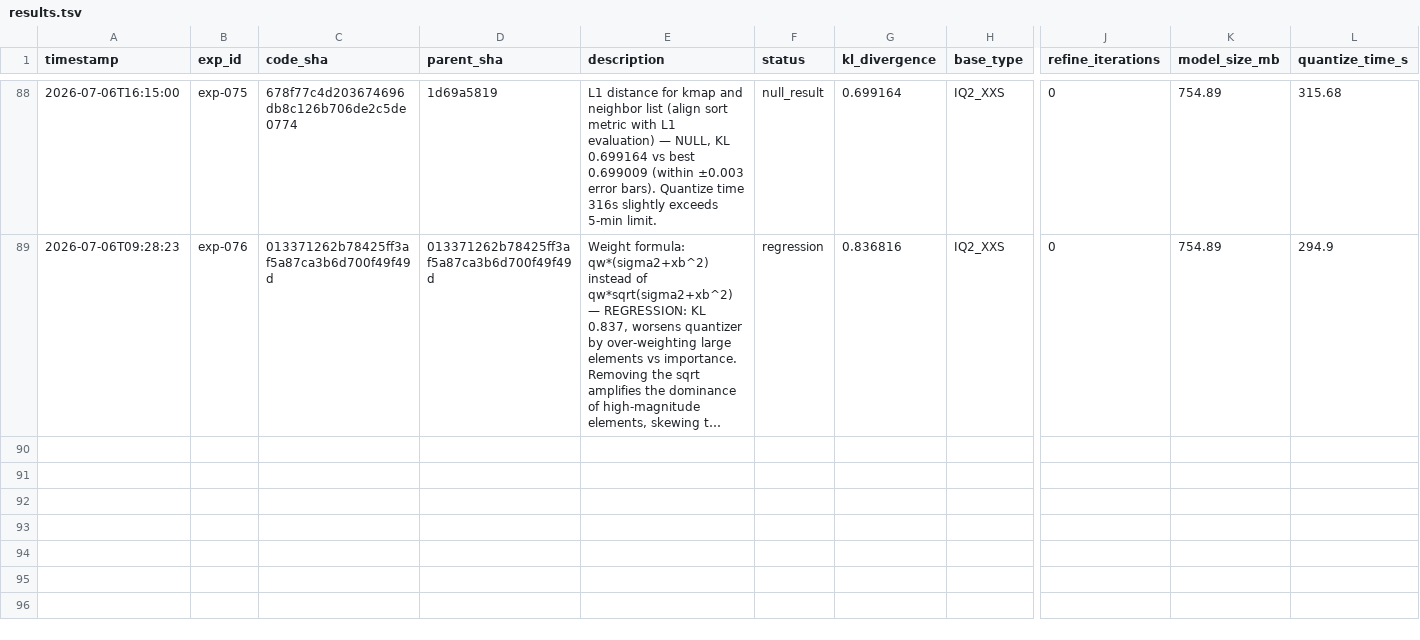
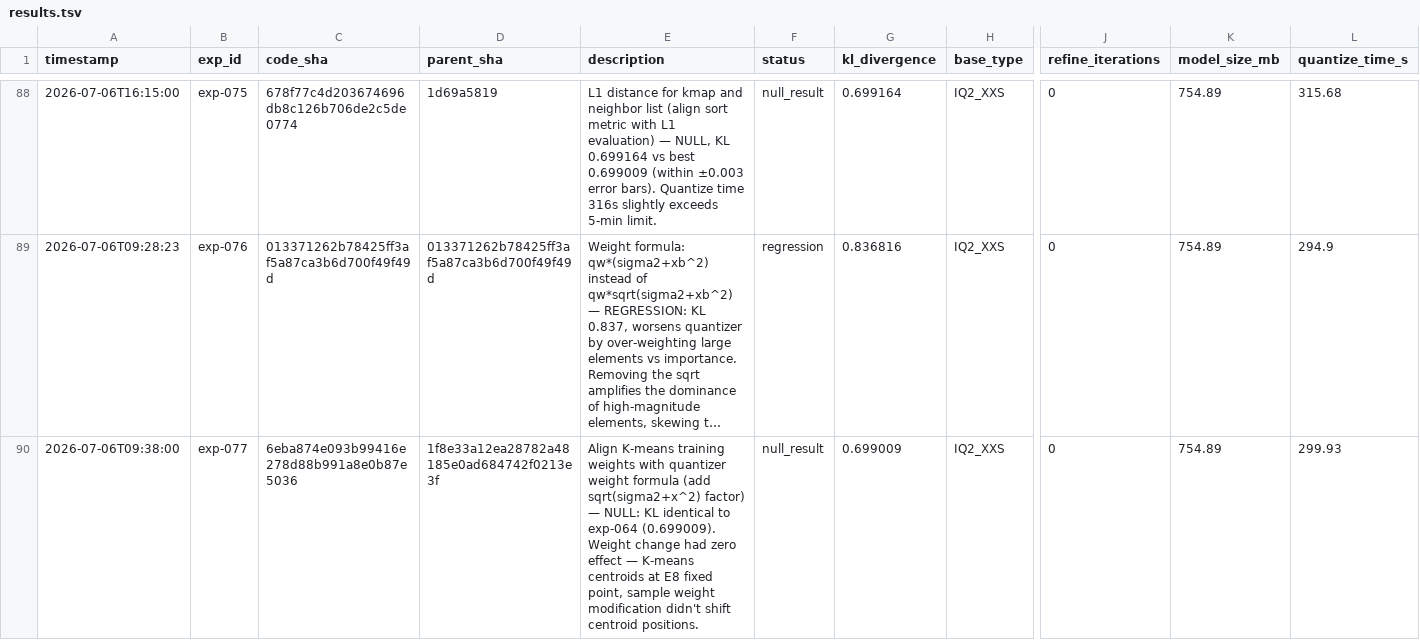
Before and after one commit to vektorprime/llama.cpp, a TSV file: tools/auto-quantize/results.tsv, drawn as a sheet; only a part is shown, gaps mark what is left out; long unchanged cells end in …; rows hold the shown columns only; the diff names each change by its address in the sheet, - before the commit and + after, or states it on an @@ line.

Commit message:
auto-research: record exp-077 (null_result)

```diff
--- a/tools/auto-quantize/results.tsv
+++ b/tools/auto-quantize/results.tsv
+row 90: 2026-07-06T09:38:00 | exp-077 | 6eba874e093b99416e278d88b991a8e0b87e5036 | 1f8e33a12ea28782a48185e0ad684742f0213e3f | Align K-means training weights with quantizer weight formula (add sqrt(sigma2+x^2) factor) — NULL: KL identical to exp-064 (0.699009). Weight change had zero effect — K-means centroids at E8 fixed point, sample weight modification didn't shift centroid positions. | null_result | 0.699009 | IQ2_XXS | 0 | 754.89 | 299.93
```
